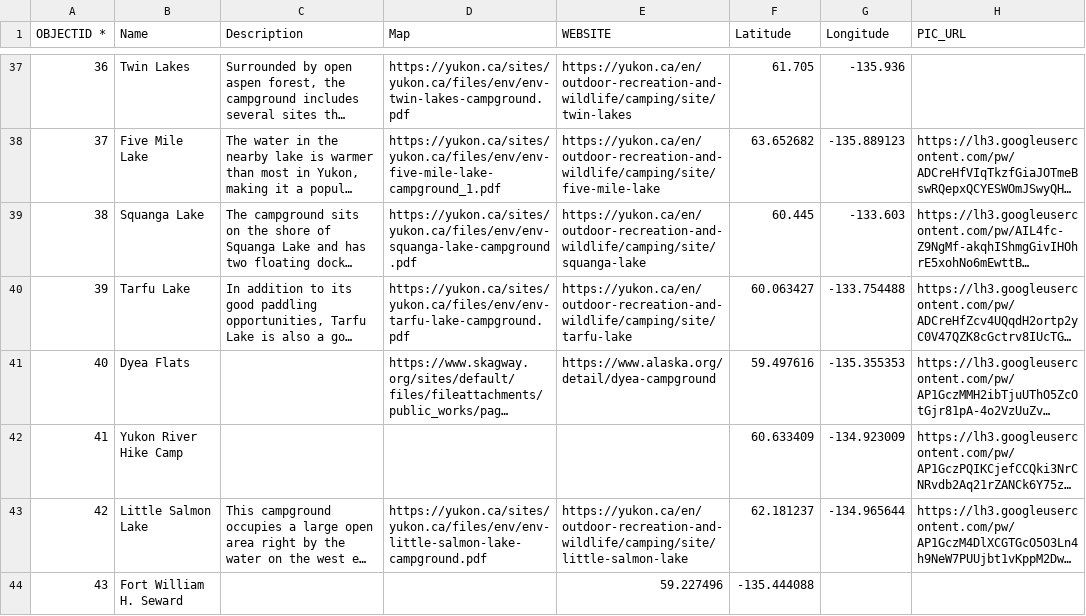
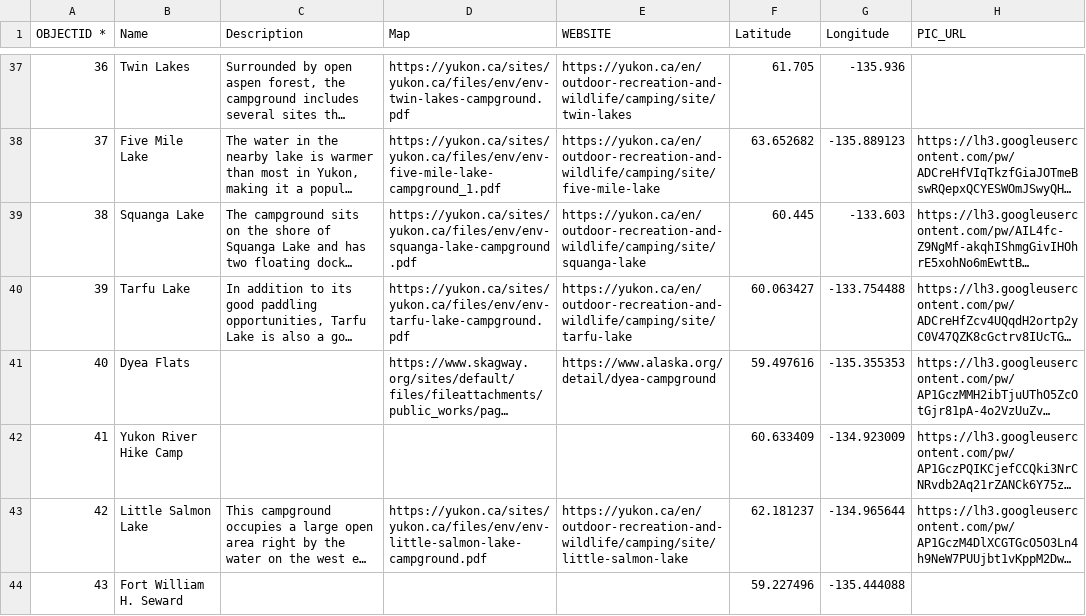
Before and after one commit to bgrrw/Yukon, a CSV file: CSV/Camps.csv, drawn as a sheet; only a part is shown, gaps mark what is left out; long unchanged cells end in …; the diff names each change by its address in the sheet, - before the commit and + after, or states it on an @@ line.

Commit message:
Update Camps.csv

```diff
--- a/CSV/Camps.csv
+++ b/CSV/Camps.csv
-E44 (WEBSITE): 59.227496
+E44 (WEBSITE): (empty)
-F44 (Latitude): -135.444088
+F44 (Latitude): 59.227496
-G44 (Longitude): (empty)
+G44 (Longitude): -135.444088
```
